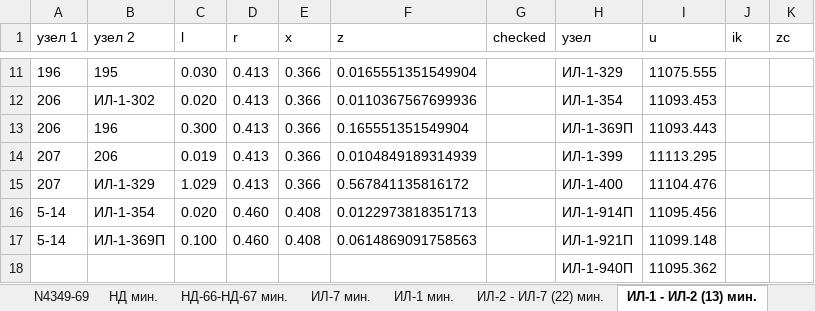
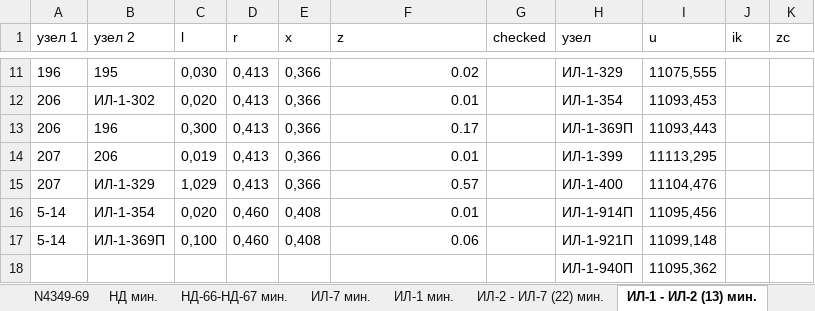
Before and after one commit to ivanovdrenergorazvitie/scripts_for_sincal, an Excel workbook: bin/ilnurr/работы с экселями/чтобы смотреть.xlsx, sheet ИЛ-1 - ИЛ-2 (13) мин., drawn as a sheet; only a part is shown, gaps mark what is left out; values as stored, in another font and other column widths than the file's, no borders; the diff covers the shown part only; the diff names each change by its address in the sheet, - before the commit and + after, or states it on an @@ line.

```diff
--- a/bin/ilnurr/работы с экселями/чтобы смотреть.xlsx (sheet ИЛ-1 - ИЛ-2 (13) мин.)
+++ b/bin/ilnurr/работы с экселями/чтобы смотреть.xlsx (sheet ИЛ-1 - ИЛ-2 (13) мин.)
-C11 (l): 0.030
+C11 (l): 0,030
-D11:D15 (r): 0.413
+D11:D15 (r): 0,413
-E11:E15 (x): 0.366
+E11:E15 (x): 0,366
-F11 (z): 0.0165551351549904
+F11 (z): 0.02
-I11 (u): 11075.555
+I11 (u): 11075,555
-C12 (l): 0.020
+C12 (l): 0,020
-F12 (z): 0.0110367567699936
+F12 (z): 0.01
-I12 (u): 11093.453
+I12 (u): 11093,453
-C13 (l): 0.300
+C13 (l): 0,300
-F13 (z): 0.165551351549904
+F13 (z): 0.17
-I13 (u): 11093.443
+I13 (u): 11093,443
-C14 (l): 0.019
+C14 (l): 0,019
-F14 (z): 0.0104849189314939
+F14 (z): 0.01
-I14 (u): 11113.295
+I14 (u): 11113,295
-C15 (l): 1.029
+C15 (l): 1,029
-F15 (z): 0.567841135816172
+F15 (z): 0.57
-I15 (u): 11104.476
+I15 (u): 11104,476
-C16 (l): 0.020
+C16 (l): 0,020
-D16:D17 (r): 0.460
+D16:D17 (r): 0,460
-E16:E17 (x): 0.408
+E16:E17 (x): 0,408
-F16 (z): 0.0122973818351713
+F16 (z): 0.01
-I16 (u): 11095.456
+I16 (u): 11095,456
-C17 (l): 0.100
+C17 (l): 0,100
-F17 (z): 0.0614869091758563
+F17 (z): 0.06
-I17 (u): 11099.148
+I17 (u): 11099,148
-I18 (u): 11095.362
+I18 (u): 11095,362
```
Also changed, not shown: 46 edited cells elsewhere in this sheet, sheet НД-66-НД-67 мин., sheet N4349-69, 6 other files.
